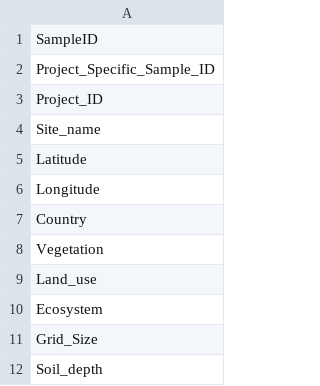
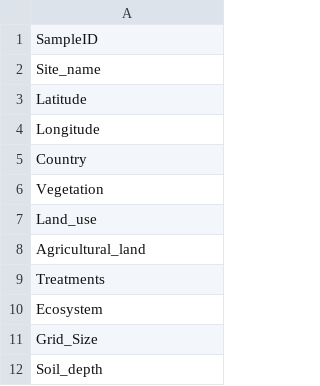
Before and after one commit to SocietyProtectionUndergroundNetworks/sequencing-submission-form, a CSV file: metadataconfig/columns.csv, drawn as a sheet; only a part is shown.

```diff
--- a/metadataconfig/columns.csv
+++ b/metadataconfig/columns.csv
@@ -1,4 +1,2 @@
 SampleID
-Project_Specific_Sample_ID
-Project_ID
 Site_name
@@ -9,2 +7,4 @@ Vegetation
 Land_use
+Agricultural_land
+Treatments
 Ecosystem
```
Also changed, not shown: 11 other files.
